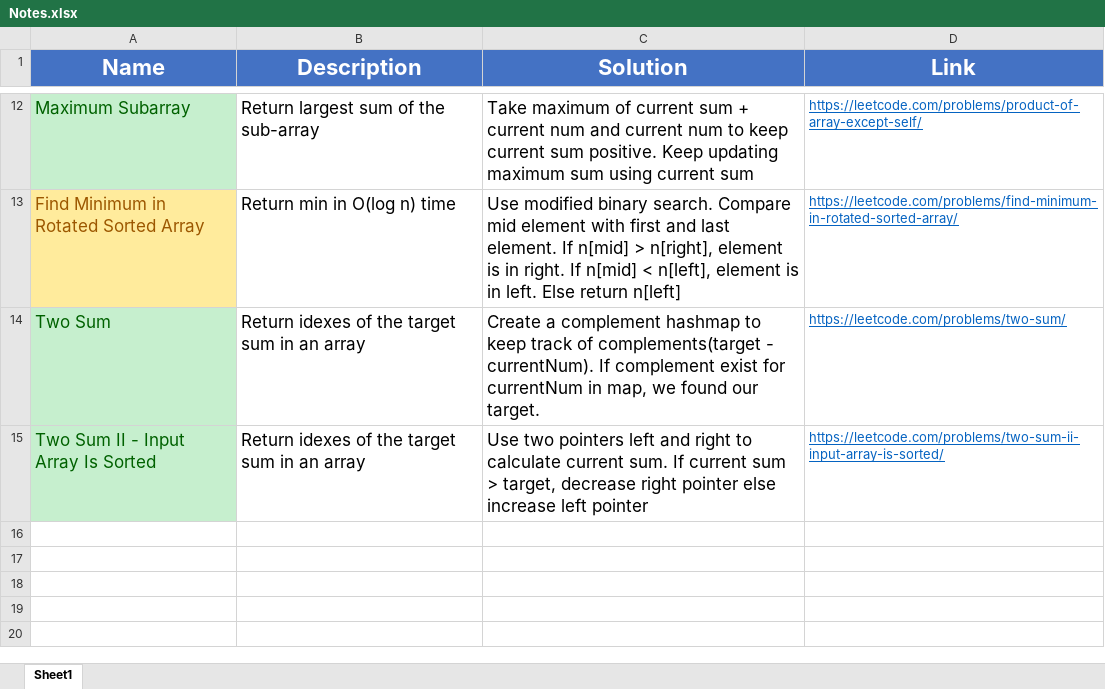
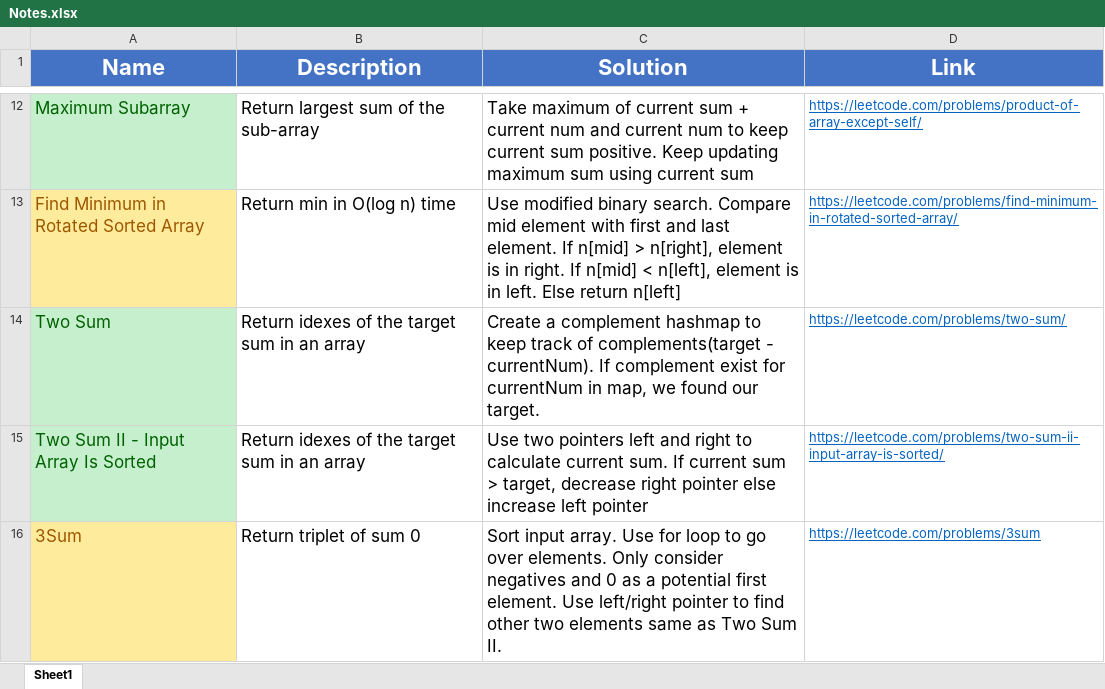
Before and after one commit to madeByRM/InterviewPrep, an Excel workbook: Notes.xlsx, sheet Sheet1, drawn as a sheet; only a part is shown, gaps mark what is left out; values as stored, in another font and other column widths than the file's, no borders; the diff names each change by its address in the sheet, - before the commit and + after, or states it on an @@ line.

Commit message:
Added new Array problems

```diff
--- a/Notes.xlsx (sheet Sheet1)
+++ b/Notes.xlsx (sheet Sheet1)
+row 16: 3Sum | Return triplet of sum 0 | Sort input array. Use for loop to go over elements. Only consider negatives and 0 as a potential first element. Use left/right pointer to find other two elements same as Two Sum II. | https://leetcode.com/problems/3sum
```
Also changed, not shown: 2 other files.
